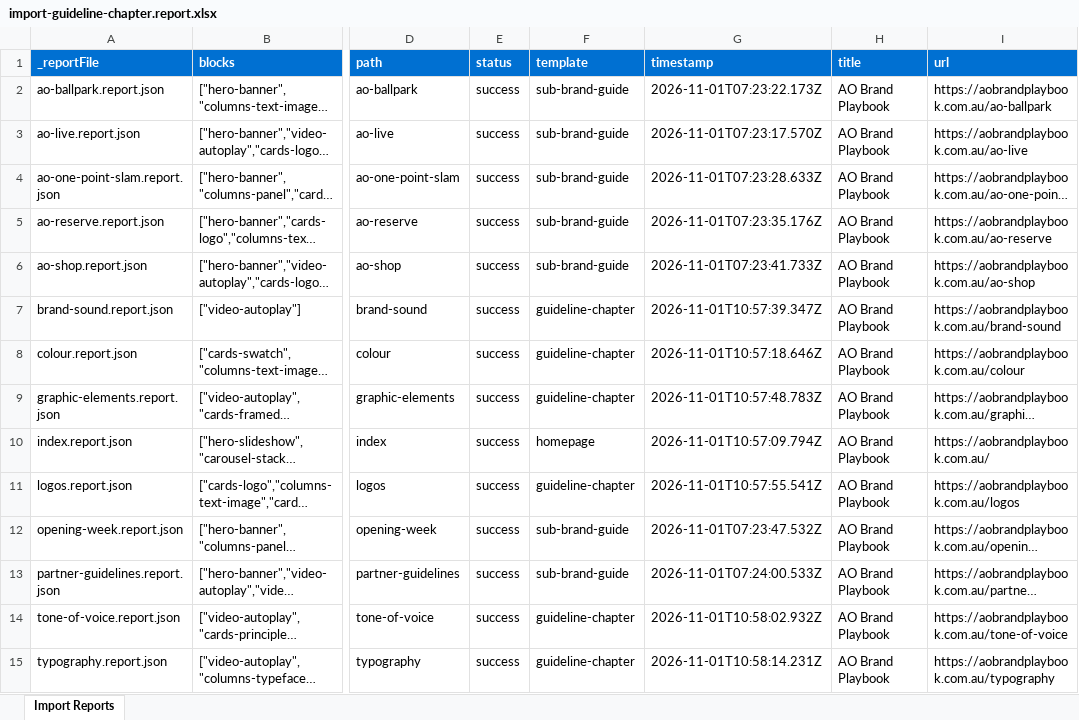
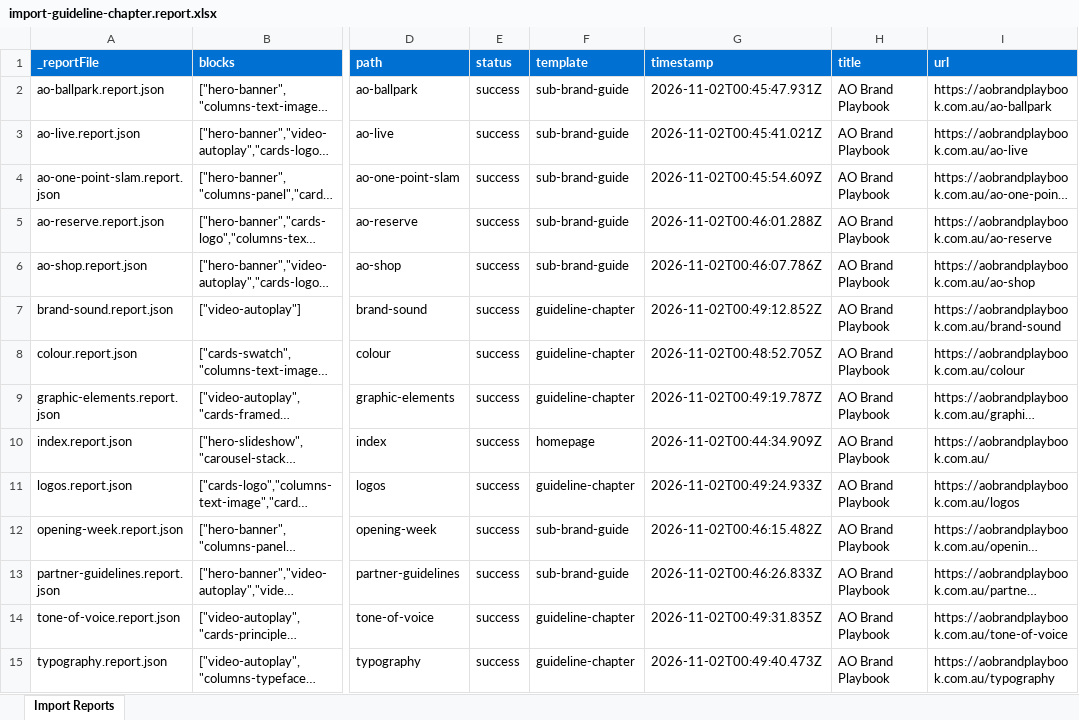
Before and after one commit to sumantsapra/POC_ao-exchange, an Excel workbook: tools/importer/reports/import-guideline-chapter.report.xlsx, sheet Import Reports, drawn as a sheet; only a part is shown, gaps mark what is left out; long unchanged cells end in …; values as stored, in another font and other column widths than the file's, no borders; the diff names each change by its address in the sheet, - before the commit and + after, or states it on an @@ line.

```diff
--- a/tools/importer/reports/import-guideline-chapter.report.xlsx (sheet Import Reports)
+++ b/tools/importer/reports/import-guideline-chapter.report.xlsx (sheet Import Reports)
-G2 (timestamp): 2026-11-01T07:23:22.173Z
+G2 (timestamp): 2026-11-02T00:45:47.931Z
-G3 (timestamp): 2026-11-01T07:23:17.570Z
+G3 (timestamp): 2026-11-02T00:45:41.021Z
-G4 (timestamp): 2026-11-01T07:23:28.633Z
+G4 (timestamp): 2026-11-02T00:45:54.609Z
-G5 (timestamp): 2026-11-01T07:23:35.176Z
+G5 (timestamp): 2026-11-02T00:46:01.288Z
-G6 (timestamp): 2026-11-01T07:23:41.733Z
+G6 (timestamp): 2026-11-02T00:46:07.786Z
-G7 (timestamp): 2026-11-01T10:57:39.347Z
+G7 (timestamp): 2026-11-02T00:49:12.852Z
-G8 (timestamp): 2026-11-01T10:57:18.646Z
+G8 (timestamp): 2026-11-02T00:48:52.705Z
-G9 (timestamp): 2026-11-01T10:57:48.783Z
+G9 (timestamp): 2026-11-02T00:49:19.787Z
-G10 (timestamp): 2026-11-01T10:57:09.794Z
+G10 (timestamp): 2026-11-02T00:44:34.909Z
-G11 (timestamp): 2026-11-01T10:57:55.541Z
+G11 (timestamp): 2026-11-02T00:49:24.933Z
-G12 (timestamp): 2026-11-01T07:23:47.532Z
+G12 (timestamp): 2026-11-02T00:46:15.482Z
-G13 (timestamp): 2026-11-01T07:24:00.533Z
+G13 (timestamp): 2026-11-02T00:46:26.833Z
-G14 (timestamp): 2026-11-01T10:58:02.932Z
+G14 (timestamp): 2026-11-02T00:49:31.835Z
-G15 (timestamp): 2026-11-01T10:58:14.231Z
+G15 (timestamp): 2026-11-02T00:49:40.473Z
```
Also changed, not shown: tools/importer/reports/import-homepage.report.xlsx, tools/importer/reports/import-sub-brand-guide.report.xlsx, 47 other files.
